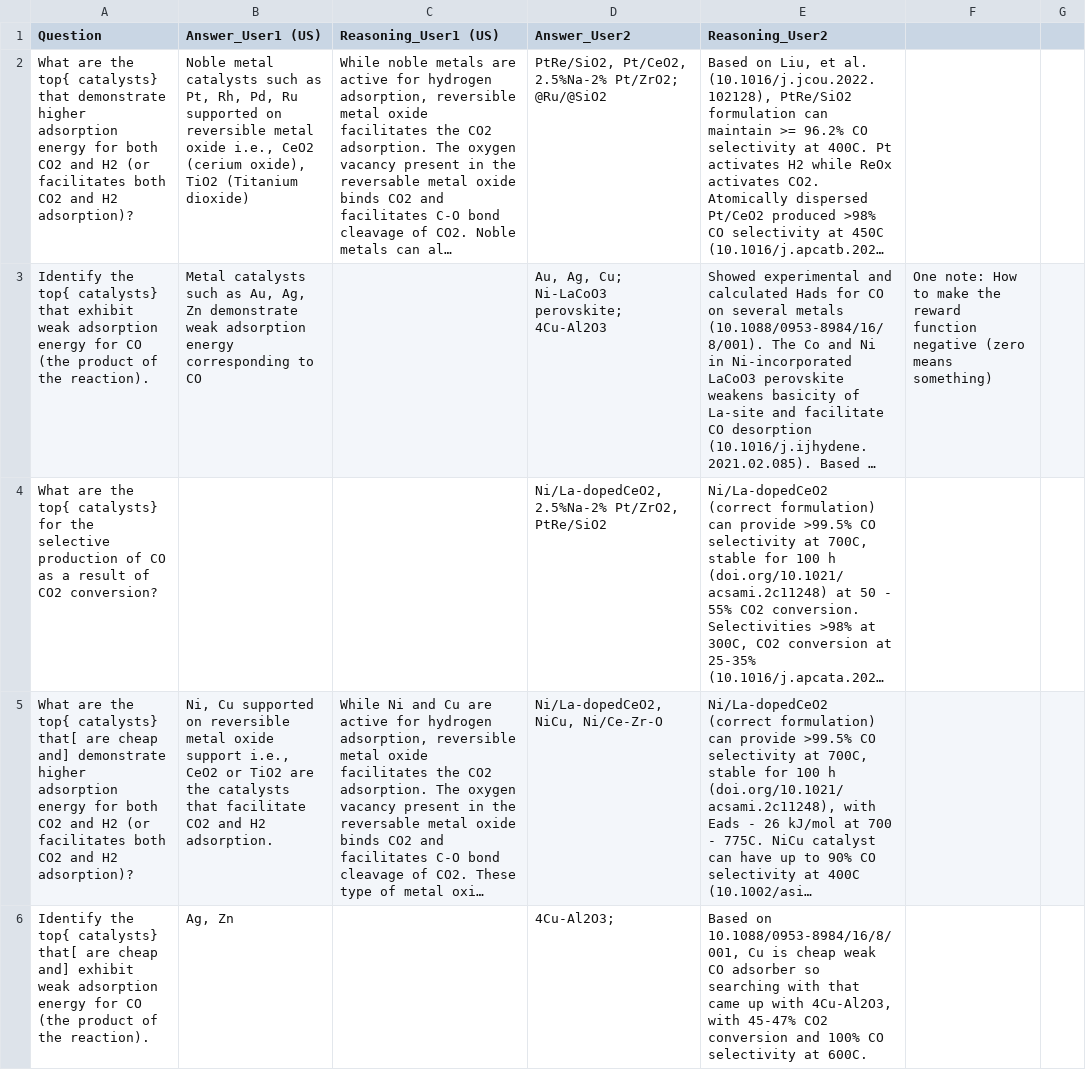
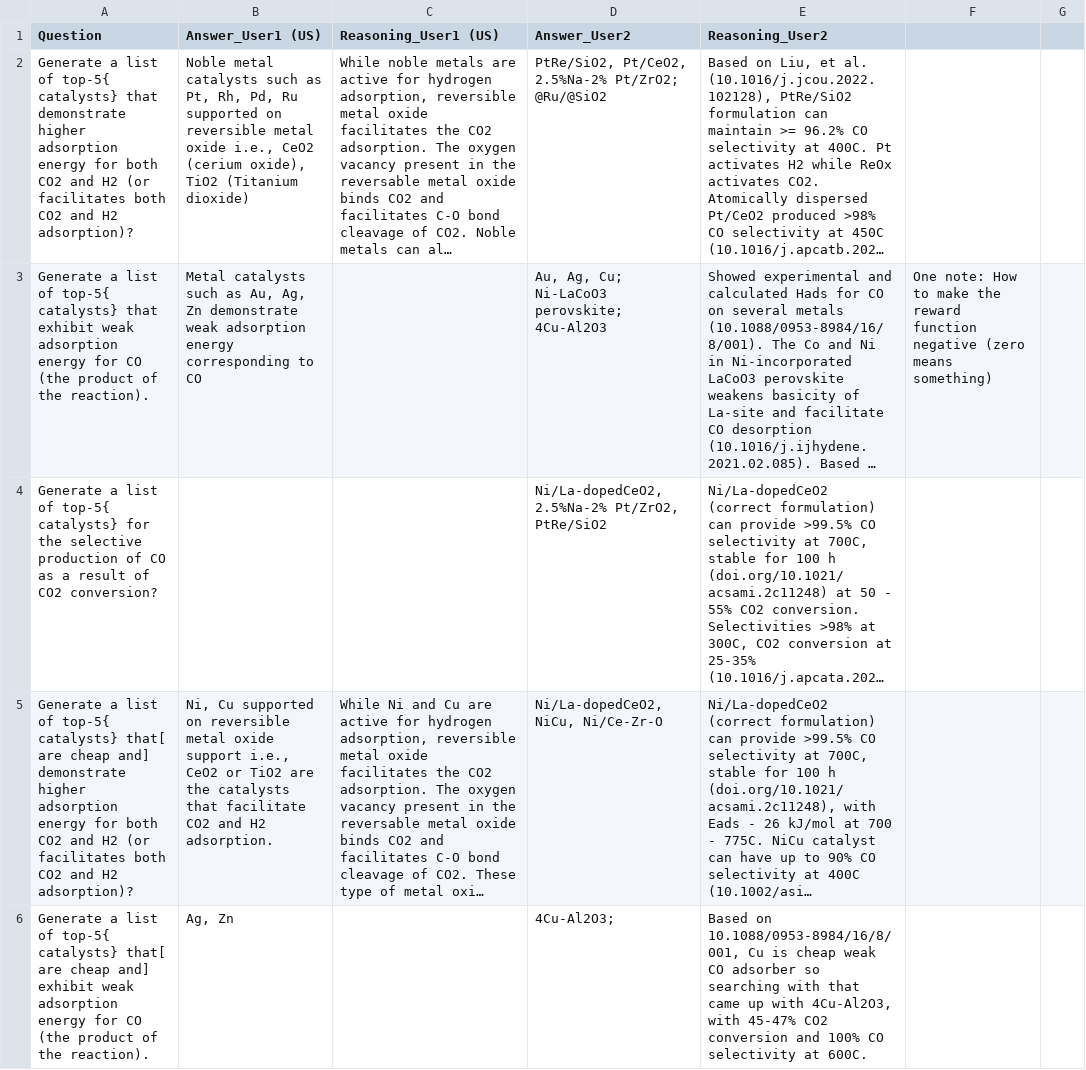
Before and after one commit to pnnl/chemreasoner, a CSV file: data/input_data/biofuels/biofuels_input_2.csv, drawn as a sheet; only a part is shown; long unchanged cells end in …; the diff covers the shown part only; the diff names each change by its address in the sheet, - before the commit and + after, or states it on an @@ line.

```diff
--- a/data/input_data/biofuels/biofuels_input_2.csv
+++ b/data/input_data/biofuels/biofuels_input_2.csv
-A2 (Question): What are the top{ catalysts} that…
+A2 (Question): Generate a list of top-5{ catalysts} that…
-A3 (Question): Identify the top{ catalysts} that…
+A3 (Question): Generate a list of top-5{ catalysts} that…
-A4 (Question): What are the top{ catalysts} for…
+A4 (Question): Generate a list of top-5{ catalysts} for…
-A5 (Question): What are the top{ catalysts} that[…
+A5 (Question): Generate a list of top-5{ catalysts} that[…
-A6 (Question): Identify the top{ catalysts} that[…
+A6 (Question): Generate a list of top-5{ catalysts} that[…
```
Also changed, not shown: 3 edited cells elsewhere in this file, data/input_data/biofuels/biofuels_input_0.csv, data/input_data/biofuels/biofuels_input_1.csv, 2 other files.
